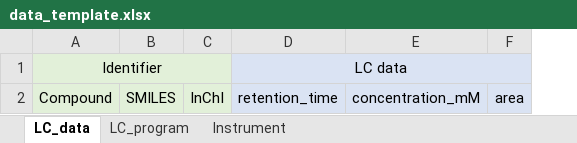
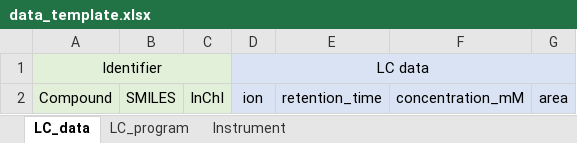
Before and after one commit to kruvelab/Ionization_Efficiency_Collection, an Excel workbook: data_template.xlsx, sheet LC_data, drawn as a sheet; values as stored, in another font and other column widths than the file's, no borders; removed rows and columns are numbered as before the commit, all else as after; the diff names each change by its address in the sheet, - before the commit and + after, or states it on an @@ line.

Commit message:
Update data_template.xlsx

```diff
--- a/data_template.xlsx (sheet LC_data)
+++ b/data_template.xlsx (sheet LC_data)
+column D, rows 1-2: LC data | ion
-E1: LC data
+E1: (empty)
-D1:F1 merged
```
